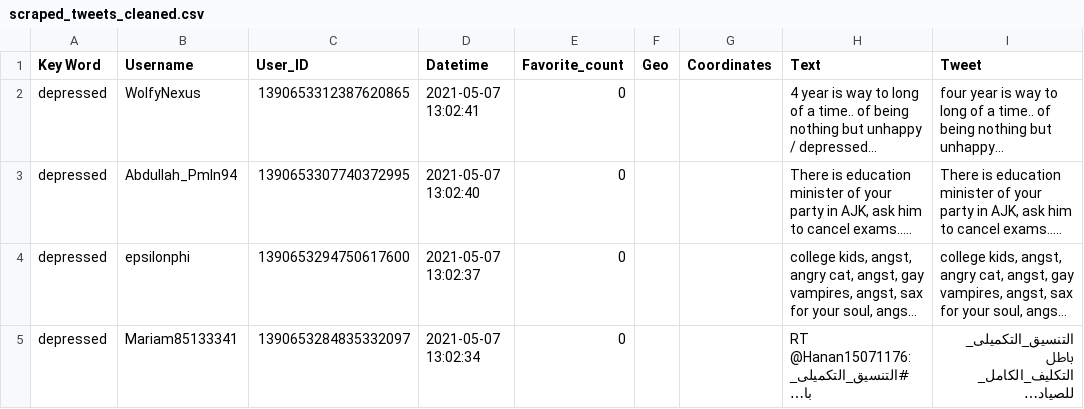
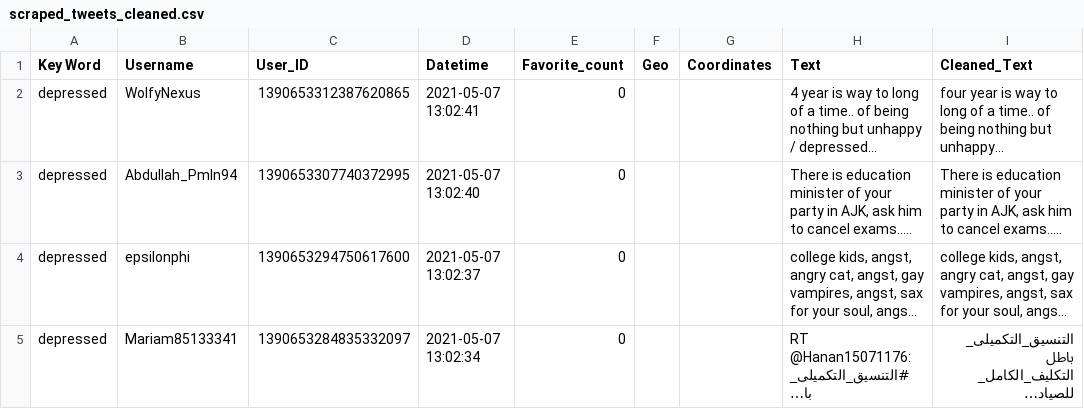
Before and after one commit to whopriyam/Benchmarking-Differential-Privacy-and-Federated-Learning-for-BERT-Models, a CSV file: scraped_tweets_cleaned.csv, drawn as a sheet; only a part is shown; long unchanged cells end in …; the diff names each change by its address in the sheet, - before the commit and + after, or states it on an @@ line.

Commit message:
Cleaned file edited

```diff
--- a/scraped_tweets_cleaned.csv
+++ b/scraped_tweets_cleaned.csv
-I1: Tweet
+I1: Cleaned_Text
```
